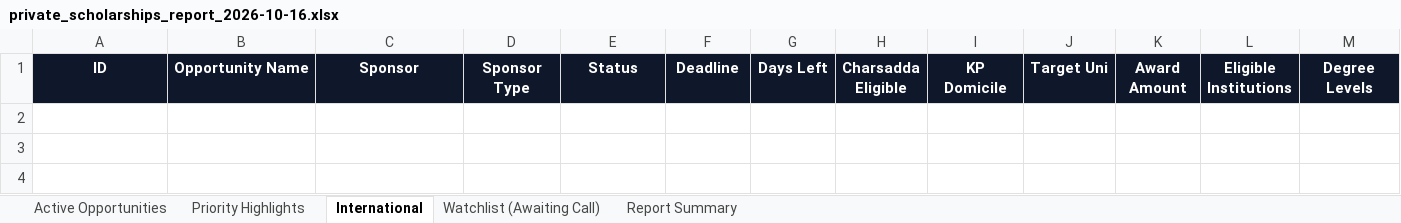
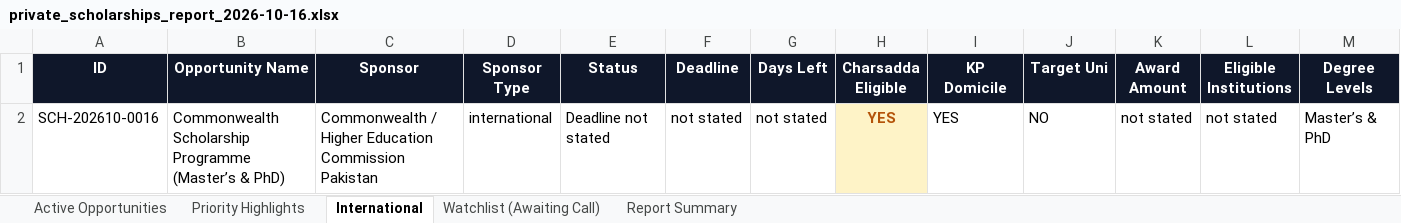
Before and after one commit to MTLab1122/scholorships_agent, an Excel workbook: reports/2026-10-16/private_scholarships_report_2026-10-16.xlsx, sheet International, drawn as a sheet; only a part is shown; values as stored, in another font and other column widths than the file's, no borders; rows hold the shown columns only; the diff names each change by its address in the sheet, - before the commit and + after, or states it on an @@ line.

```diff
--- a/reports/2026-10-16/private_scholarships_report_2026-10-16.xlsx (sheet International)
+++ b/reports/2026-10-16/private_scholarships_report_2026-10-16.xlsx (sheet International)
+row 2: SCH-202610-0016 | Commonwealth Scholarship Programme (Master’s & PhD) | Commonwealth / Higher Education Commission Pakistan | international | Deadline not stated | not stated | not stated | YES | YES | NO | not stated | not stated | Master’s & PhD
```
Also changed, not shown: sheet Active Opportunities, sheet Priority Highlights, sheet Report Summary, reports/2026-10-16/public_scholarships_report_2026-10-16.xlsx, 13 other files.
